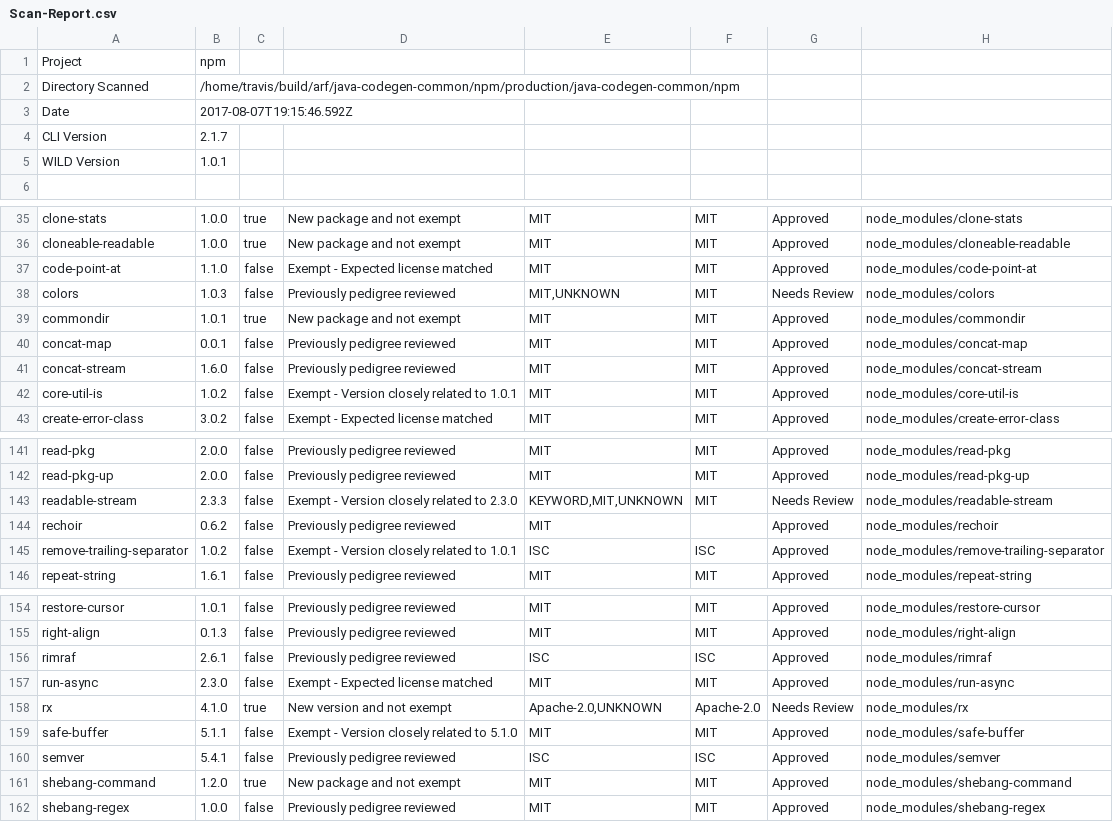
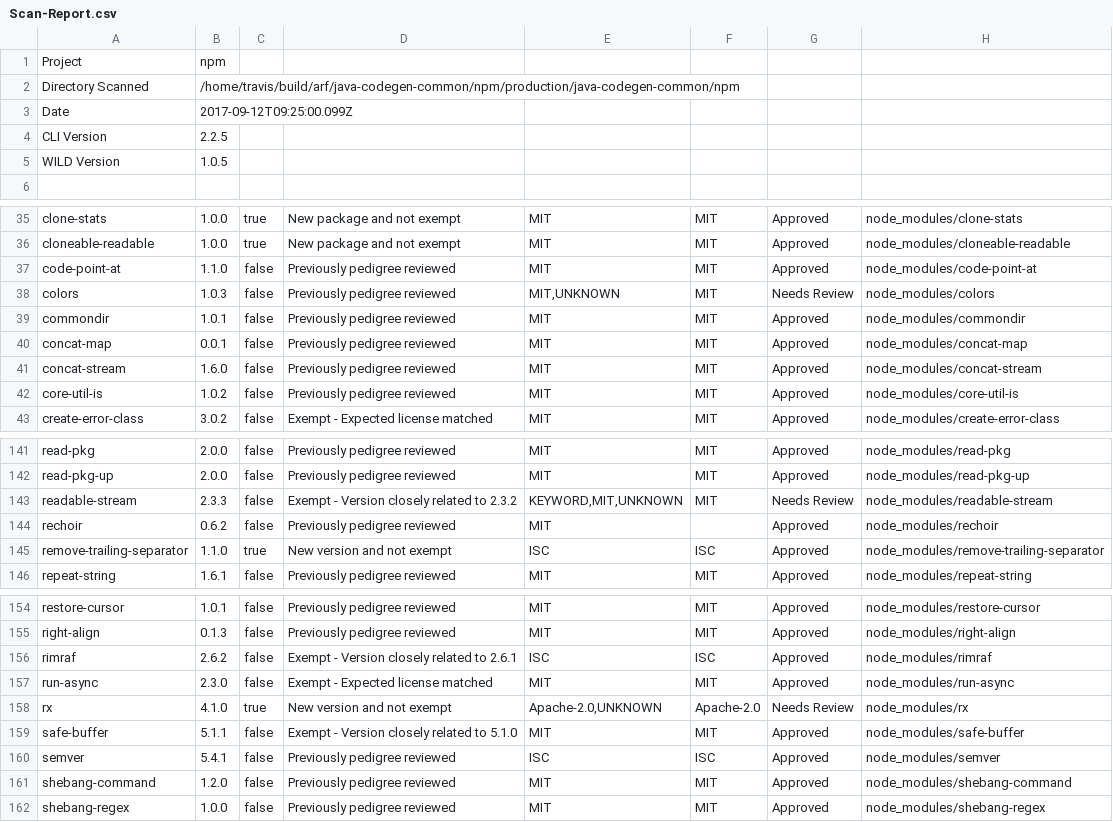
Before and after one commit to ibm-developer/java-codegen-common, a CSV file: docs/scan/Scan-Report.csv, drawn as a sheet; only a part is shown, gaps mark what is left out; the diff covers the shown part only.

```diff
--- a/docs/scan/Scan-Report.csv
+++ b/docs/scan/Scan-Report.csv
@@ -2,5 +2,5 @@
 "Directory Scanned","/home/travis/build/arf/java-codegen-common/npm/production/java-codegen-common/npm"
-"Date","2017-08-07T19:15:46.592Z"
-"CLI Version","2.1.7"
-"WILD Version","1.0.1"
+"Date","2017-09-12T09:25:00.099Z"
+"CLI Version","2.2.5"
+"WILD Version","1.0.5"
 ""
@@ -36,8 +36,8 @@
 "cloneable-readable","1.0.0","true","New package and not exempt","MIT","MIT","Approved","node_modules/cloneable-readable"
-"code-point-at","1.1.0","false","Exempt - Expected license matched","MIT","MIT","Approved","node_modules/code-point-at"
+"code-point-at","1.1.0","false","Previously pedigree reviewed","MIT","MIT","Approved","node_modules/code-point-at"
 "colors","1.0.3","false","Previously pedigree reviewed","MIT,UNKNOWN","MIT","Needs Review","node_modules/colors"
-"commondir","1.0.1","true","New package and not exempt","MIT","MIT","Approved","node_modules/commondir"
+"commondir","1.0.1","false","Previously pedigree reviewed","MIT","MIT","Approved","node_modules/commondir"
 "concat-map","0.0.1","false","Previously pedigree reviewed","MIT","MIT","Approved","node_modules/concat-map"
 "concat-stream","1.6.0","false","Previously pedigree reviewed","MIT","MIT","Approved","node_modules/concat-stream"
-"core-util-is","1.0.2","false","Exempt - Version closely related to 1.0.1","MIT","MIT","Approved","node_modules/core-util-is"
+"core-util-is","1.0.2","false","Previously pedigree reviewed","MIT","MIT","Approved","node_modules/core-util-is"
 "create-error-class","3.0.2","false","Exempt - Expected license matched","MIT","MIT","Approved","node_modules/create-error-class"
@@ -142,5 +142,5 @@
 "read-pkg-up","2.0.0","false","Previously pedigree reviewed","MIT","MIT","Approved","node_modules/read-pkg-up"
-"readable-stream","2.3.3","false","Exempt - Version closely related to 2.3.0","KEYWORD,MIT,UNKNOWN","MIT","Needs Review","node_modules/readable-stream"
+"readable-stream","2.3.3","false","Exempt - Version closely related to 2.3.2","KEYWORD,MIT,UNKNOWN","MIT","Needs Review","node_modules/readable-stream"
 "rechoir","0.6.2","false","Previously pedigree reviewed","MIT","","Approved","node_modules/rechoir"
-"remove-trailing-separator","1.0.2","false","Exempt - Version closely related to 1.0.1","ISC","ISC","Approved","node_modules/remove-trailing-separator"
+"remove-trailing-separator","1.1.0","true","New version and not exempt","ISC","ISC","Approved","node_modules/remove-trailing-separator"
 "repeat-string","1.6.1","false","Previously pedigree reviewed","MIT","MIT","Approved","node_modules/repeat-string"
@@ -155,3 +155,3 @@
 "right-align","0.1.3","false","Previously pedigree reviewed","MIT","MIT","Approved","node_modules/right-align"
-"rimraf","2.6.1","false","Previously pedigree reviewed","ISC","ISC","Approved","node_modules/rimraf"
+"rimraf","2.6.2","false","Exempt - Version closely related to 2.6.1","ISC","ISC","Approved","node_modules/rimraf"
 "run-async","2.3.0","false","Exempt - Expected license matched","MIT","MIT","Approved","node_modules/run-async"
@@ -160,3 +160,3 @@
 "semver","5.4.1","false","Previously pedigree reviewed","ISC","ISC","Approved","node_modules/semver"
-"shebang-command","1.2.0","true","New package and not exempt","MIT","MIT","Approved","node_modules/shebang-command"
+"shebang-command","1.2.0","false","Previously pedigree reviewed","MIT","MIT","Approved","node_modules/shebang-command"
 "shebang-regex","1.0.0","false","Previously pedigree reviewed","MIT","MIT","Approved","node_modules/shebang-regex"
```
Also changed, not shown: 10 edited cells elsewhere in this file, 15 other files.
